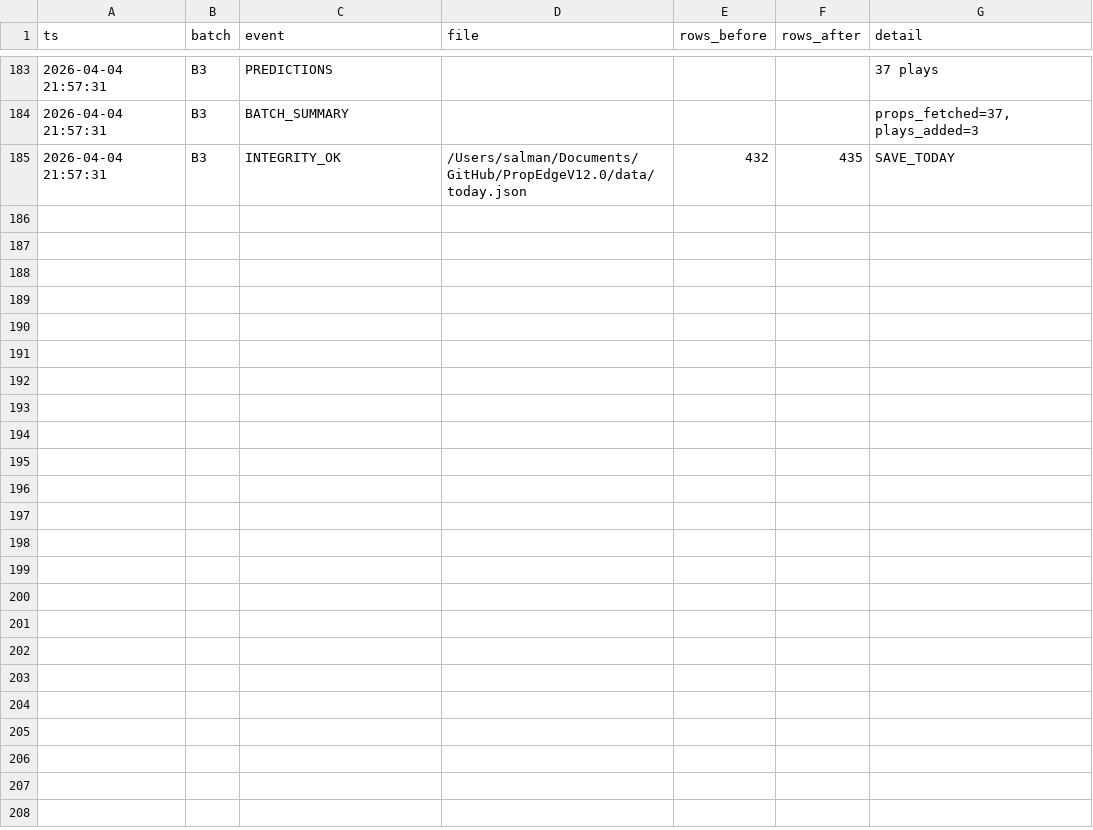
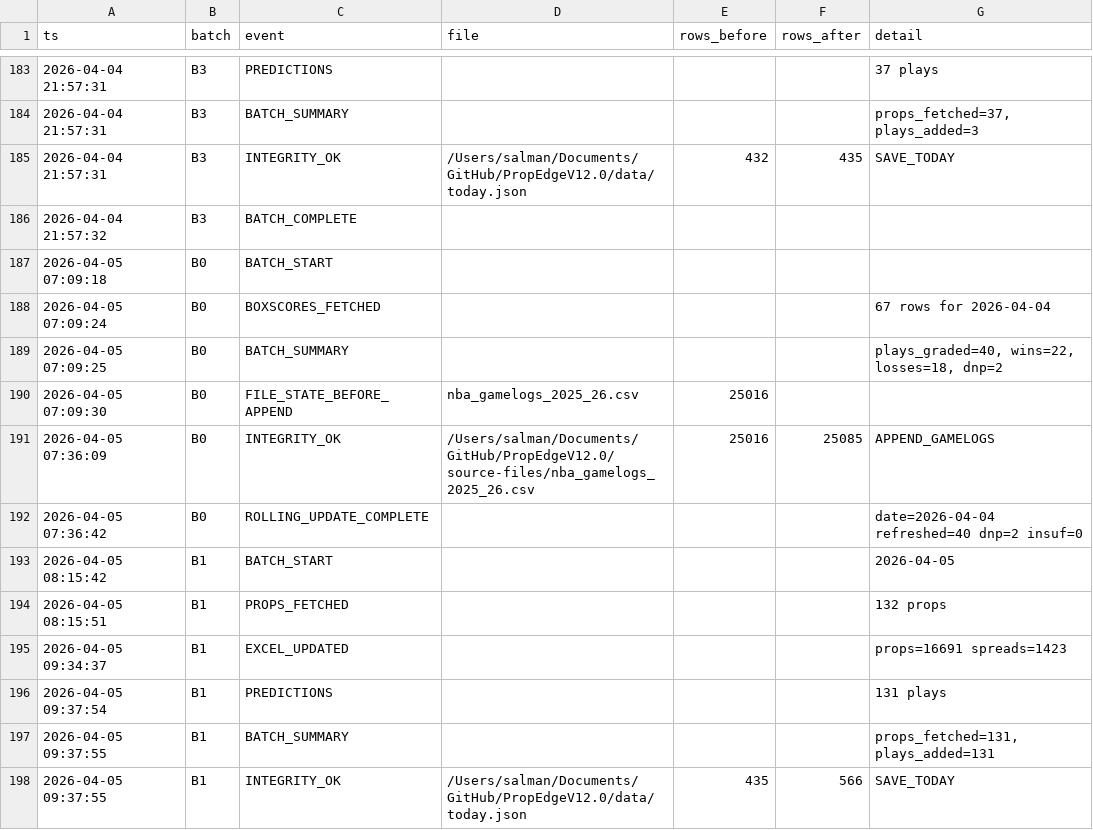
Before and after one commit to iamwerewolf1007/PropEdgeV12.0, a CSV file: data/audit_log.csv, drawn as a sheet; only a part is shown, gaps mark what is left out; the diff names each change by its address in the sheet, - before the commit and + after, or states it on an @@ line.

Commit message:
B1: 2026-04-05 — 131 plays

```diff
--- a/data/audit_log.csv
+++ b/data/audit_log.csv
+row 186: 2026-04-04 21:57:32 | B3 | BATCH_COMPLETE
+row 187: 2026-04-05 07:09:18 | B0 | BATCH_START
+row 188: 2026-04-05 07:09:24 | B0 | BOXSCORES_FETCHED |  |  |  | 67 rows for 2026-04-04
+row 189: 2026-04-05 07:09:25 | B0 | BATCH_SUMMARY |  |  |  | plays_graded=40, wins=22, losses=18, dnp=2
+row 190: 2026-04-05 07:09:30 | B0 | FILE_STATE_BEFORE_APPEND | nba_gamelogs_2025_26.csv | 25016
+row 191: 2026-04-05 07:36:09 | B0 | INTEGRITY_OK | /Users/salman/Documents/GitHub/PropEdgeV12.0/source-files/nba_gamelogs_2025_26.csv | 25016 | 25085 | APPEND_GAMELOGS
+row 192: 2026-04-05 07:36:42 | B0 | ROLLING_UPDATE_COMPLETE |  |  |  | date=2026-04-04 refreshed=40 dnp=2 insuf=0
+row 193: 2026-04-05 08:15:42 | B1 | BATCH_START |  |  |  | 2026-04-05
+row 194: 2026-04-05 08:15:51 | B1 | PROPS_FETCHED |  |  |  | 132 props
+row 195: 2026-04-05 09:34:37 | B1 | EXCEL_UPDATED |  |  |  | props=16691 spreads=1423
+row 196: 2026-04-05 09:37:54 | B1 | PREDICTIONS |  |  |  | 131 plays
+row 197: 2026-04-05 09:37:55 | B1 | BATCH_SUMMARY |  |  |  | props_fetched=131, plays_added=131
+row 198: 2026-04-05 09:37:55 | B1 | INTEGRITY_OK | /Users/salman/Documents/GitHub/PropEdgeV12.0/data/today.json | 435 | 566 | SAVE_TODAY
```
Also changed, not shown: 5 other files.
